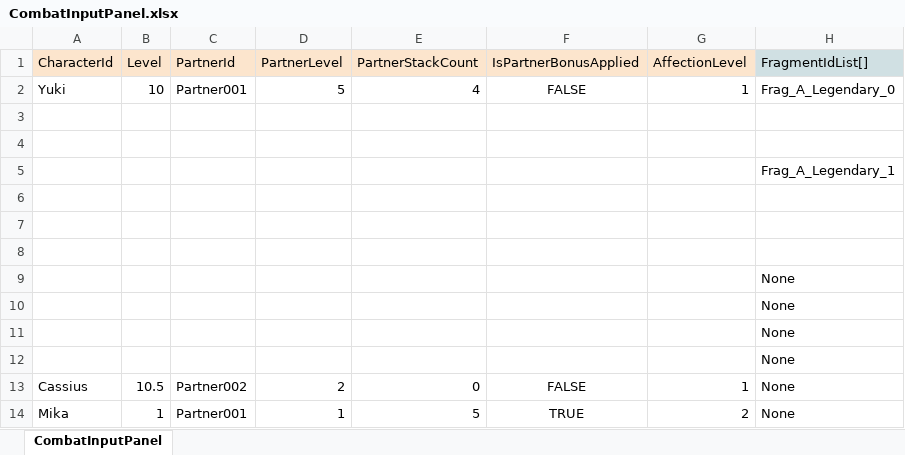
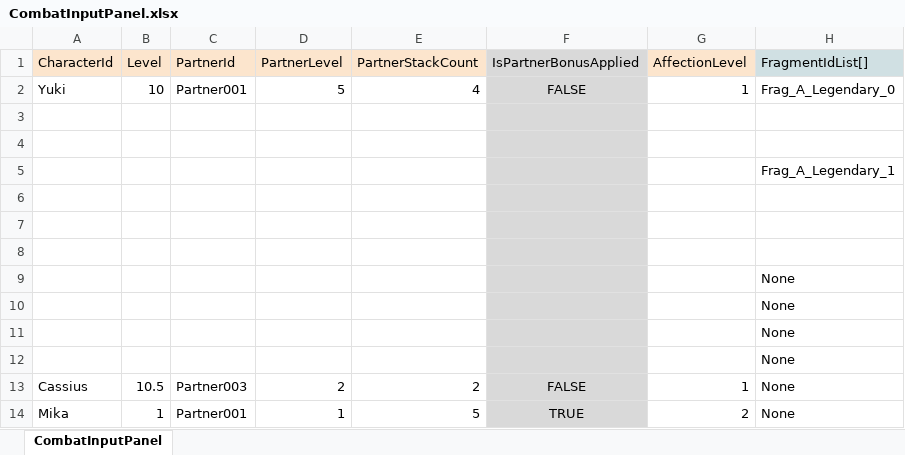
Before and after one commit to nate0815/CombatCalculatorTest, an Excel workbook: Data/CombatInputPanel.xlsx, sheet CombatInputPanel, drawn as a sheet; only a part is shown; values as stored, in another font and other column widths than the file's, no borders; the diff names each change by its address in the sheet, - before the commit and + after, or states it on an @@ line.

```diff
--- a/Data/CombatInputPanel.xlsx (sheet CombatInputPanel)
+++ b/Data/CombatInputPanel.xlsx (sheet CombatInputPanel)
-F1 fill: #FCE5CD
+F1 fill: #D9D9D9
-F2:F14 fill: none
+F2:F14 fill: #D9D9D9
-C13 (PartnerId): Partner002
+C13 (PartnerId): Partner003
-E13 (PartnerStackCount): 0
+E13 (PartnerStackCount): 2
```
Also changed, not shown: Data/AbilityMenu.xlsx, Data/Character.xlsx, 3 other files.
